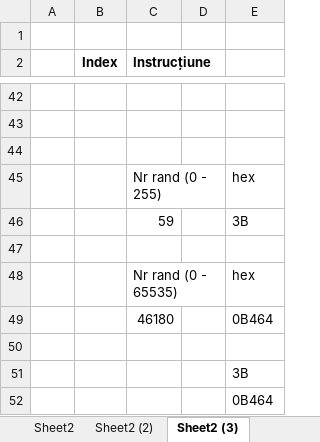
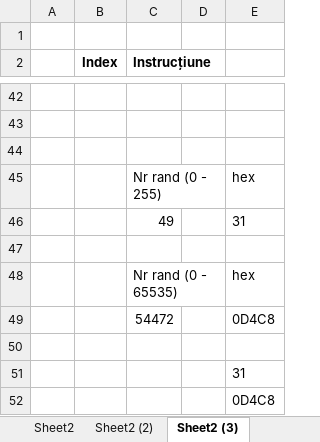
Before and after one commit to alexxmatei/Laborator-Programare-in-Limbaj-de-Asamblare, an Excel workbook: Excel-Program-Generator/Excel-Program-Generator.xlsm, sheet Sheet2 (3), drawn as a sheet; only a part is shown, gaps mark what is left out; values as stored, in another font and other column widths than the file's, no borders; removed rows and columns are numbered as before the commit, all else as after; the diff names each change by its address in the sheet, - before the commit and + after, or states it on an @@ line.

```diff
--- a/Excel-Program-Generator/Excel-Program-Generator.xlsm (sheet Sheet2 (3))
+++ b/Excel-Program-Generator/Excel-Program-Generator.xlsm (sheet Sheet2 (3))
-row 46:  |  | 59 |  | 3B
+row 46:  |  | 49 |  | 31
-row 49:  |  | 46180 |  | 0B464
+row 49:  |  | 54472 |  | 0D4C8
-E51: 3B
+E51: 31
-E52: 0B464
+E52: 0D4C8
```
Also changed, not shown: sheet Sheet2 (12), sheet Sheet2 (13), sheet Sheet2 (14), sheet Test Subject Generator, sheet Sheet2 (11), sheet Code Generator, 7 more sheets, formulas that keep their value.
